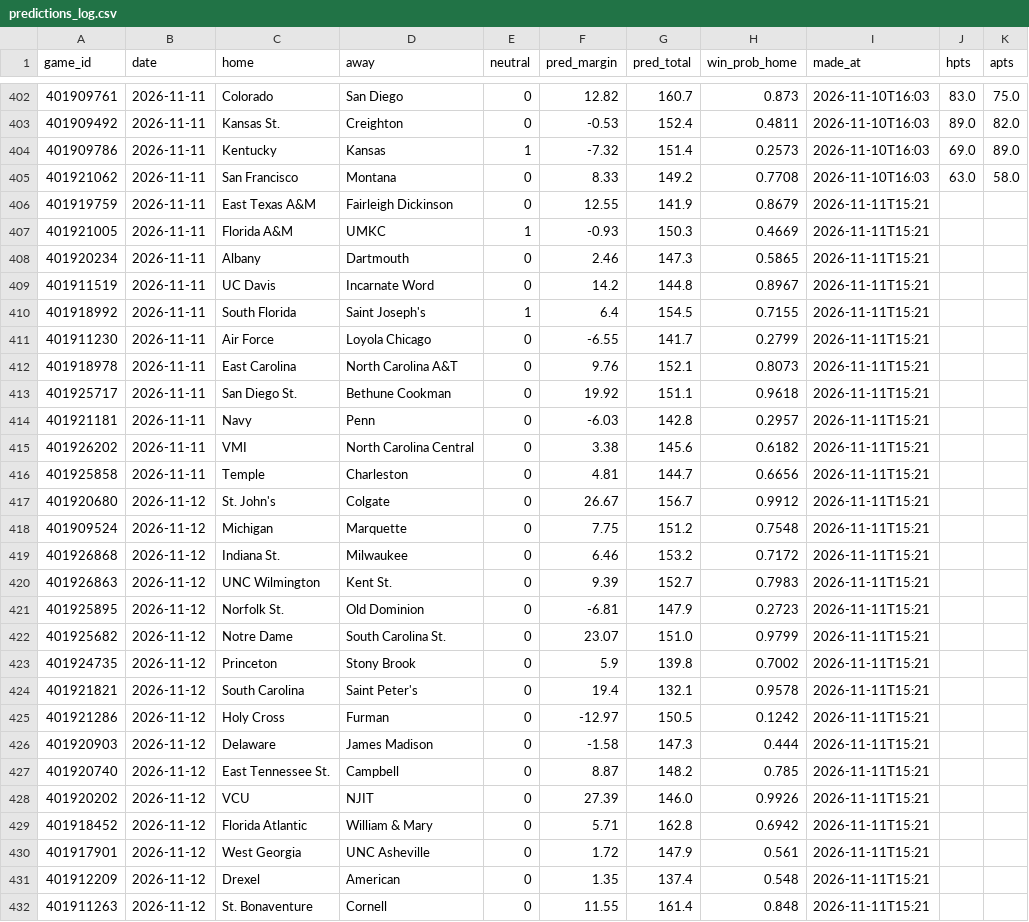
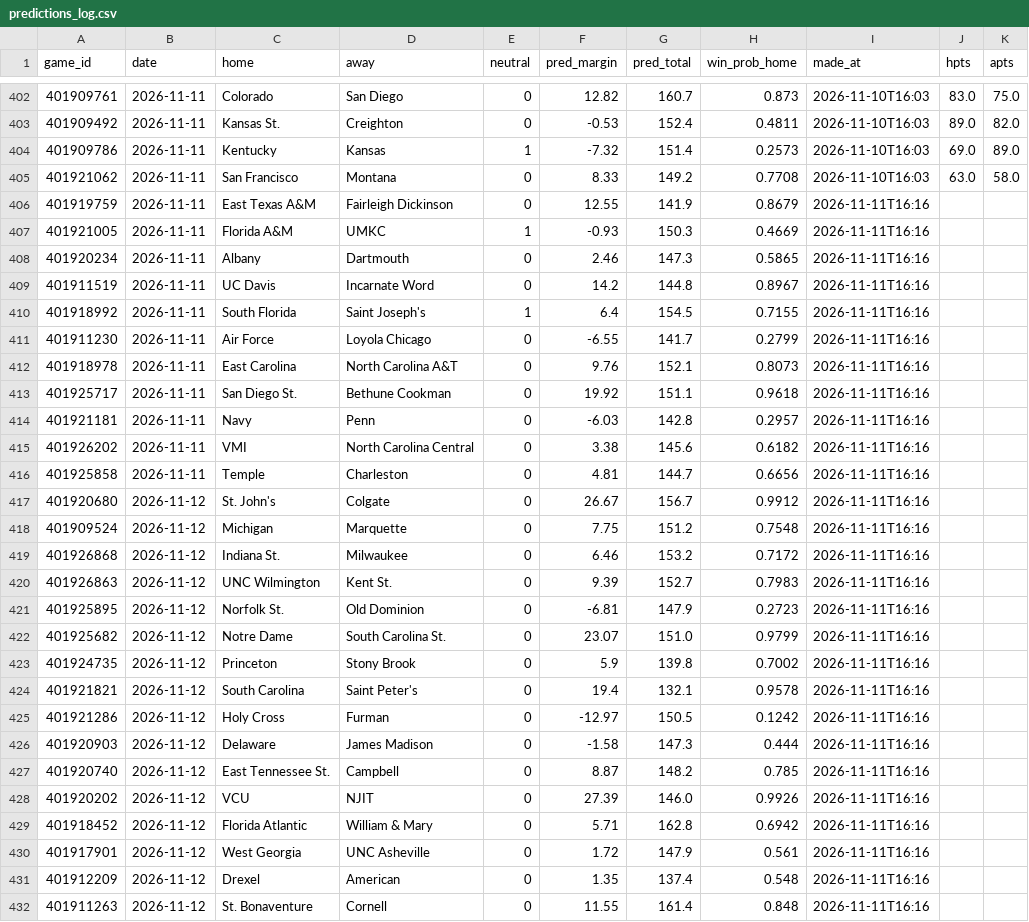
Before and after one commit to cjdonnelly21-afk/Hardwood-model, a CSV file: data/predictions_log.csv, drawn as a sheet; only a part is shown, gaps mark what is left out; the diff covers the shown part only.

```diff
--- a/data/predictions_log.csv
+++ b/data/predictions_log.csv
@@ -405,28 +405,28 @@ game_id,date,home,away,neutral,pred_margin,pred_total,win_prob_home,made_at,hpts
 401921062,2026-11-11,San Francisco,Montana,0,8.33,149.2,0.7708,2026-11-10T16:03,63.0,58.0
-401919759,2026-11-11,East Texas A&M,Fairleigh Dickinson,0,12.55,141.9,0.8679,2026-11-11T15:21,,
-401921005,2026-11-11,Florida A&M,UMKC,1,-0.93,150.3,0.4669,2026-11-11T15:21,,
-401920234,2026-11-11,Albany,Dartmouth,0,2.46,147.3,0.5865,2026-11-11T15:21,,
-401911519,2026-11-11,UC Davis,Incarnate Word,0,14.2,144.8,0.8967,2026-11-11T15:21,,
-401918992,2026-11-11,South Florida,Saint Joseph's,1,6.4,154.5,0.7155,2026-11-11T15:21,,
-401911230,2026-11-11,Air Force,Loyola Chicago,0,-6.55,141.7,0.2799,2026-11-11T15:21,,
-401918978,2026-11-11,East Carolina,North Carolina A&T,0,9.76,152.1,0.8073,2026-11-11T15:21,,
-401925717,2026-11-11,San Diego St.,Bethune Cookman,0,19.92,151.1,0.9618,2026-11-11T15:21,,
-401921181,2026-11-11,Navy,Penn,0,-6.03,142.8,0.2957,2026-11-11T15:21,,
-401926202,2026-11-11,VMI,North Carolina Central,0,3.38,145.6,0.6182,2026-11-11T15:21,,
-401925858,2026-11-11,Temple,Charleston,0,4.81,144.7,0.6656,2026-11-11T15:21,,
-401920680,2026-11-12,St. John's,Colgate,0,26.67,156.7,0.9912,2026-11-11T15:21,,
-401909524,2026-11-12,Michigan,Marquette,0,7.75,151.2,0.7548,2026-11-11T15:21,,
-401926868,2026-11-12,Indiana St.,Milwaukee,0,6.46,153.2,0.7172,2026-11-11T15:21,,
-401926863,2026-11-12,UNC Wilmington,Kent St.,0,9.39,152.7,0.7983,2026-11-11T15:21,,
-401925895,2026-11-12,Norfolk St.,Old Dominion,0,-6.81,147.9,0.2723,2026-11-11T15:21,,
-401925682,2026-11-12,Notre Dame,South Carolina St.,0,23.07,151.0,0.9799,2026-11-11T15:21,,
-401924735,2026-11-12,Princeton,Stony Brook,0,5.9,139.8,0.7002,2026-11-11T15:21,,
-401921821,2026-11-12,South Carolina,Saint Peter's,0,19.4,132.1,0.9578,2026-11-11T15:21,,
-401921286,2026-11-12,Holy Cross,Furman,0,-12.97,150.5,0.1242,2026-11-11T15:21,,
-401920903,2026-11-12,Delaware,James Madison,0,-1.58,147.3,0.444,2026-11-11T15:21,,
-401920740,2026-11-12,East Tennessee St.,Campbell,0,8.87,148.2,0.785,2026-11-11T15:21,,
-401920202,2026-11-12,VCU,NJIT,0,27.39,146.0,0.9926,2026-11-11T15:21,,
-401918452,2026-11-12,Florida Atlantic,William & Mary,0,5.71,162.8,0.6942,2026-11-11T15:21,,
-401917901,2026-11-12,West Georgia,UNC Asheville,0,1.72,147.9,0.561,2026-11-11T15:21,,
-401912209,2026-11-12,Drexel,American,0,1.35,137.4,0.548,2026-11-11T15:21,,
-401911263,2026-11-12,St. Bonaventure,Cornell,0,11.55,161.4,0.848,2026-11-11T15:21,,
+401919759,2026-11-11,East Texas A&M,Fairleigh Dickinson,0,12.55,141.9,0.8679,2026-11-11T16:16,,
+401921005,2026-11-11,Florida A&M,UMKC,1,-0.93,150.3,0.4669,2026-11-11T16:16,,
+401920234,2026-11-11,Albany,Dartmouth,0,2.46,147.3,0.5865,2026-11-11T16:16,,
+401911519,2026-11-11,UC Davis,Incarnate Word,0,14.2,144.8,0.8967,2026-11-11T16:16,,
+401918992,2026-11-11,South Florida,Saint Joseph's,1,6.4,154.5,0.7155,2026-11-11T16:16,,
+401911230,2026-11-11,Air Force,Loyola Chicago,0,-6.55,141.7,0.2799,2026-11-11T16:16,,
+401918978,2026-11-11,East Carolina,North Carolina A&T,0,9.76,152.1,0.8073,2026-11-11T16:16,,
+401925717,2026-11-11,San Diego St.,Bethune Cookman,0,19.92,151.1,0.9618,2026-11-11T16:16,,
+401921181,2026-11-11,Navy,Penn,0,-6.03,142.8,0.2957,2026-11-11T16:16,,
+401926202,2026-11-11,VMI,North Carolina Central,0,3.38,145.6,0.6182,2026-11-11T16:16,,
+401925858,2026-11-11,Temple,Charleston,0,4.81,144.7,0.6656,2026-11-11T16:16,,
+401920680,2026-11-12,St. John's,Colgate,0,26.67,156.7,0.9912,2026-11-11T16:16,,
+401909524,2026-11-12,Michigan,Marquette,0,7.75,151.2,0.7548,2026-11-11T16:16,,
+401926868,2026-11-12,Indiana St.,Milwaukee,0,6.46,153.2,0.7172,2026-11-11T16:16,,
+401926863,2026-11-12,UNC Wilmington,Kent St.,0,9.39,152.7,0.7983,2026-11-11T16:16,,
+401925895,2026-11-12,Norfolk St.,Old Dominion,0,-6.81,147.9,0.2723,2026-11-11T16:16,,
+401925682,2026-11-12,Notre Dame,South Carolina St.,0,23.07,151.0,0.9799,2026-11-11T16:16,,
+401924735,2026-11-12,Princeton,Stony Brook,0,5.9,139.8,0.7002,2026-11-11T16:16,,
+401921821,2026-11-12,South Carolina,Saint Peter's,0,19.4,132.1,0.9578,2026-11-11T16:16,,
+401921286,2026-11-12,Holy Cross,Furman,0,-12.97,150.5,0.1242,2026-11-11T16:16,,
+401920903,2026-11-12,Delaware,James Madison,0,-1.58,147.3,0.444,2026-11-11T16:16,,
+401920740,2026-11-12,East Tennessee St.,Campbell,0,8.87,148.2,0.785,2026-11-11T16:16,,
+401920202,2026-11-12,VCU,NJIT,0,27.39,146.0,0.9926,2026-11-11T16:16,,
+401918452,2026-11-12,Florida Atlantic,William & Mary,0,5.71,162.8,0.6942,2026-11-11T16:16,,
+401917901,2026-11-12,West Georgia,UNC Asheville,0,1.72,147.9,0.561,2026-11-11T16:16,,
+401912209,2026-11-12,Drexel,American,0,1.35,137.4,0.548,2026-11-11T16:16,,
+401911263,2026-11-12,St. Bonaventure,Cornell,0,11.55,161.4,0.848,2026-11-11T16:16,,
```
Also changed, not shown: 157 edited cells elsewhere in this file, data/bets_log.csv, data/torvik_latest.csv, 3 other files.
